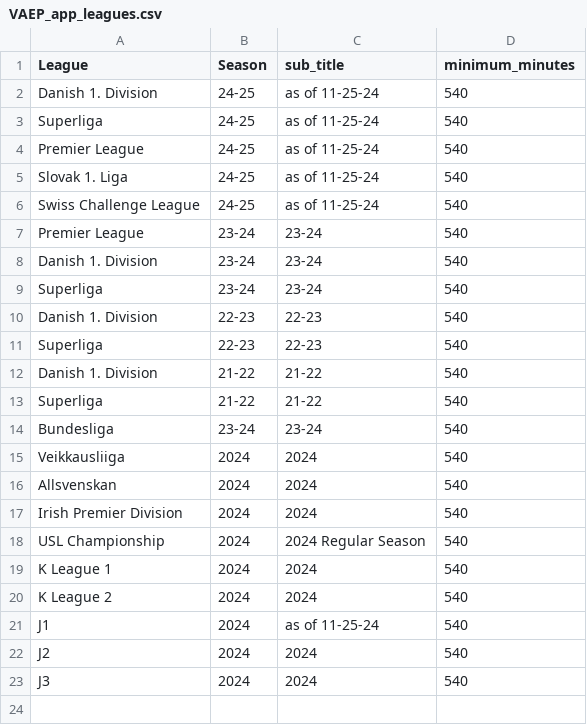
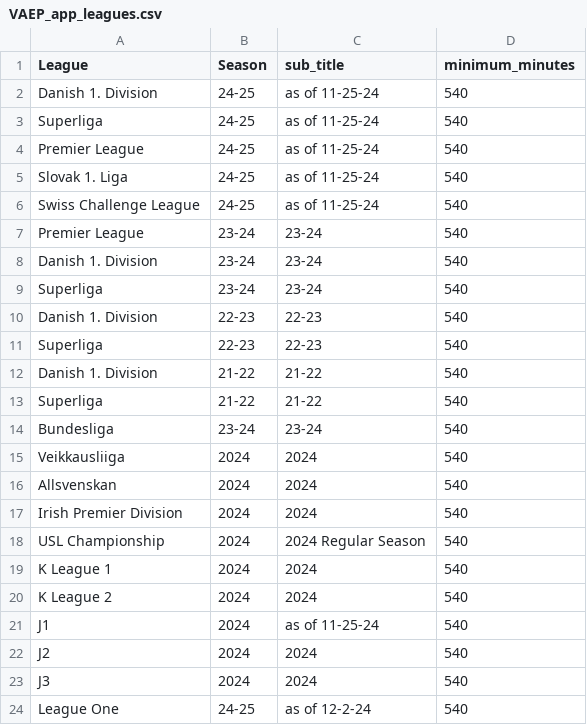
Before and after one commit to griffisben/misc-code, a CSV file: VAEP/VAEP_app_leagues.csv, drawn as a sheet; the diff names each change by its address in the sheet, - before the commit and + after, or states it on an @@ line.

```diff
--- a/VAEP/VAEP_app_leagues.csv
+++ b/VAEP/VAEP_app_leagues.csv
+row 24: League One | 24-25 | as of 12-2-24 | 540
```
Also changed, not shown: 1 other file.
